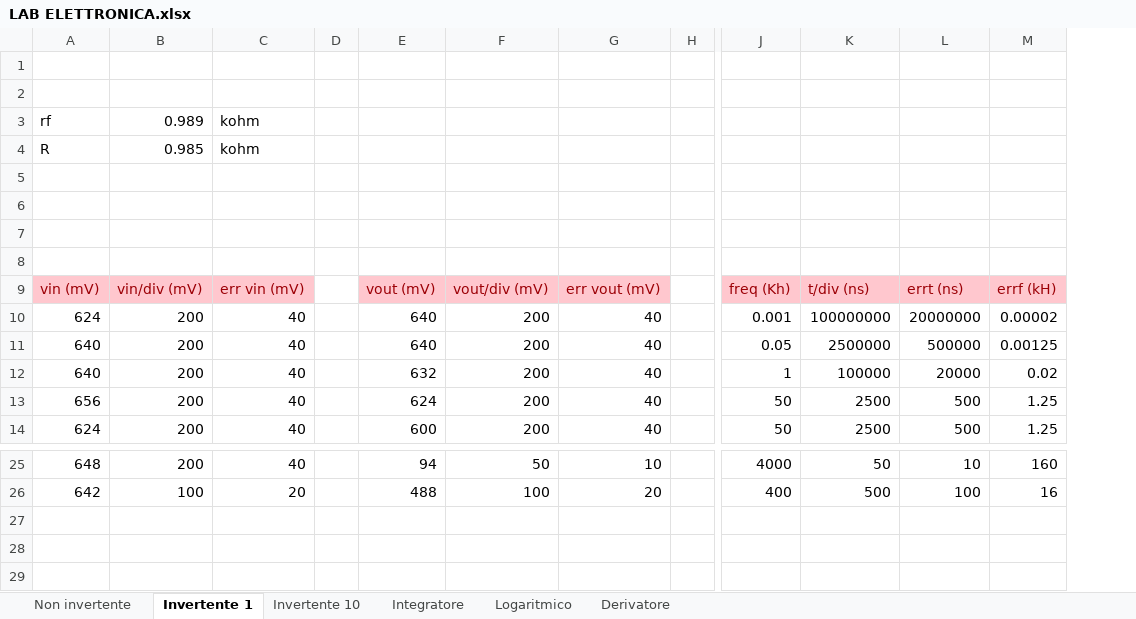
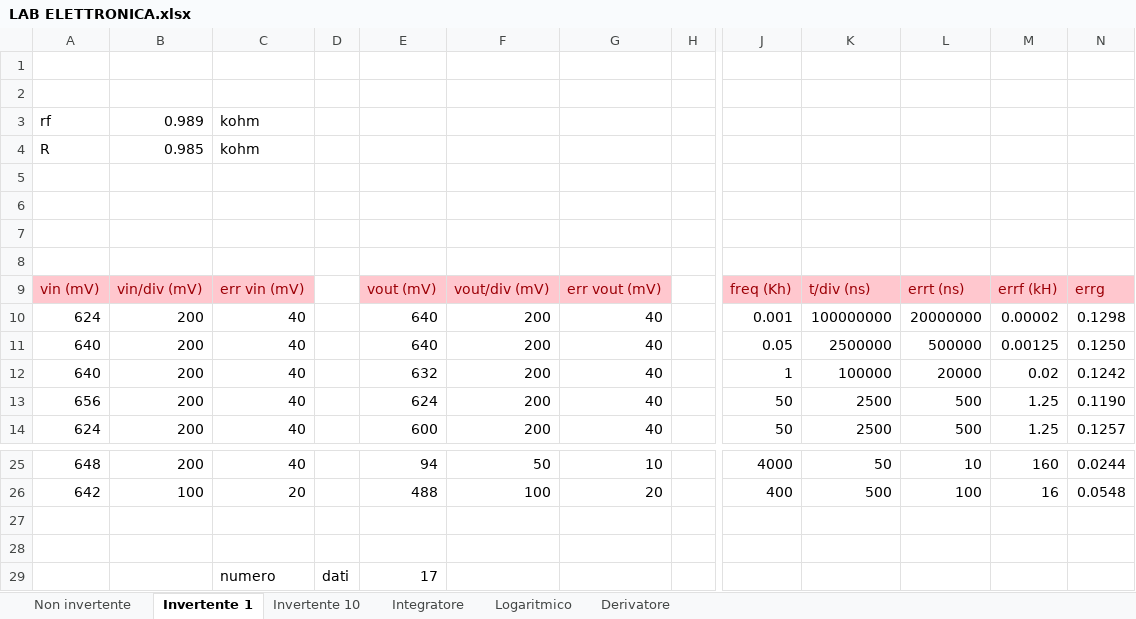
Before and after one commit to Jarnoesse/laboratorio-di-elettronica, an Excel workbook: LAB ELETTRONICA.xlsx, sheet Invertente 1, drawn as a sheet; only a part is shown, gaps mark what is left out; values as stored, in another font and other column widths than the file's, no borders; charts and pictures not drawn; removed rows and columns are numbered as before the commit, all else as after; rows hold the shown columns only; the diff names each change by its address in the sheet, - before the commit and + after, or states it on an @@ line.

```diff
--- a/LAB ELETTRONICA.xlsx (sheet Invertente 1)
+++ b/LAB ELETTRONICA.xlsx (sheet Invertente 1)
-column D, empty
+column D, empty
+column N, rows 9-14: errg | 0.1298 | 0.1250 | 0.1242 | 0.1190 | 0.1257; rows 25-26: 0.0244 | 0.0548
+row 27: (empty)
+row 28: (empty)
+row 29:  |  | numero | dati | 17
```
Also changed, not shown: sheet Integratore, sheet Invertente 10, charts or pictures.
